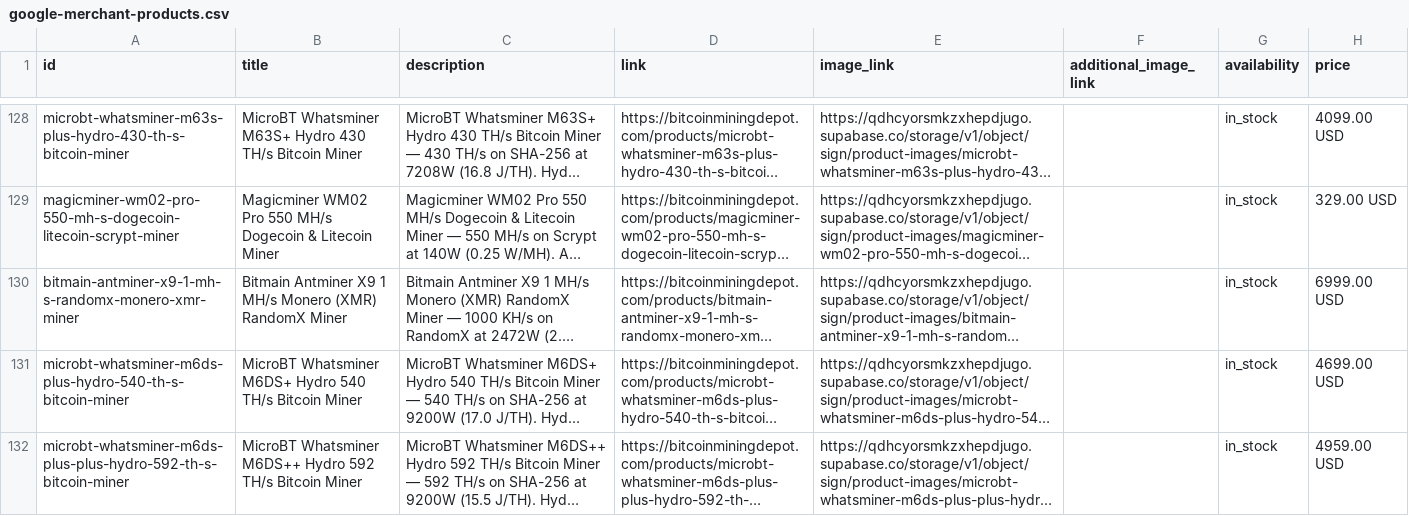
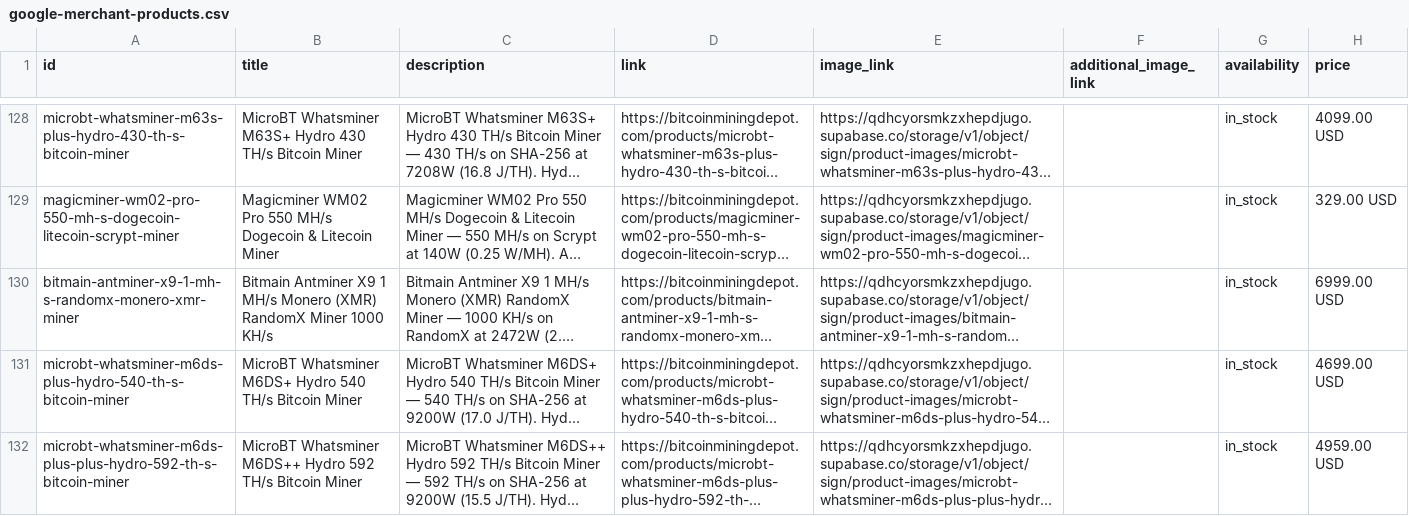
Before and after one commit to natenathan179/bitcoin-mining-hub, a CSV file: public/google-merchant-products.csv, drawn as a sheet; only a part is shown, gaps mark what is left out; long unchanged cells end in …; the diff covers the shown part only; the diff names each change by its address in the sheet, - before the commit and + after, or states it on an @@ line.

```diff
--- a/public/google-merchant-products.csv
+++ b/public/google-merchant-products.csv
-B130 (title): …RandomX Miner
+B130 (title): …RandomX Miner 1000 KH/s
```
Also changed, not shown: 18 edited cells elsewhere in this file, public/google-merchant-products.tsv.
